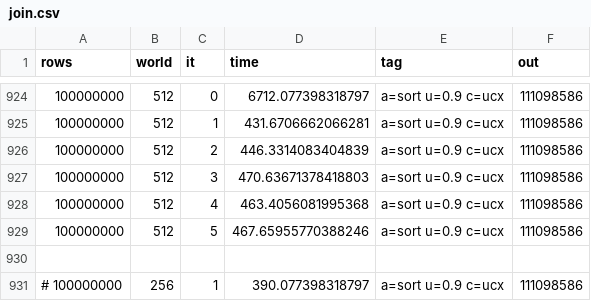
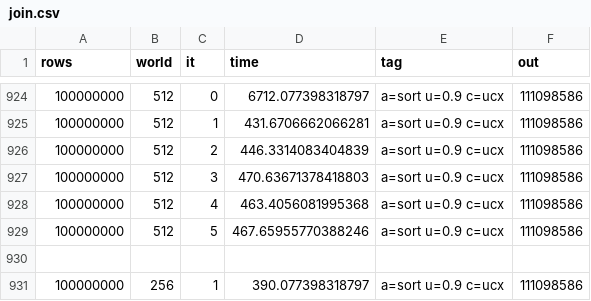
Before and after one commit to nirandaperera/iu_phd_thesis_results, a CSV file: join.csv, drawn as a sheet; only a part is shown, gaps mark what is left out.

```diff
--- a/join.csv
+++ b/join.csv
@@ -930,2 +930,2 @@ rows,world,it,time,tag,out
 
-# 100000000,256,1,390.077398318797,a=sort u=0.9 c=ucx,111098586
+100000000,256,1,390.077398318797,a=sort u=0.9 c=ucx,111098586
```
Also changed, not shown: 30 other files.
